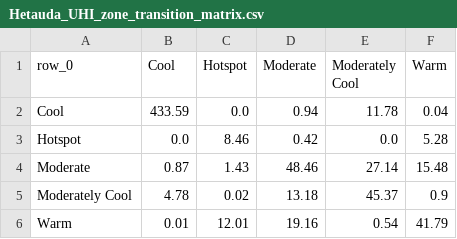
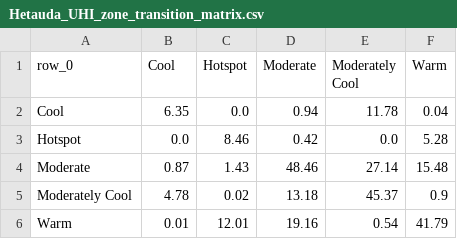
Before and after one commit to rijan-gh/UHI-Analysis-and-LST-Prediction, a CSV file: 02_lulc_uhi_analysis/results/tables/Hetauda_UHI_zone_transition_matrix.csv, drawn as a sheet.

```diff
--- a/02_lulc_uhi_analysis/results/tables/Hetauda_UHI_zone_transition_matrix.csv
+++ b/02_lulc_uhi_analysis/results/tables/Hetauda_UHI_zone_transition_matrix.csv
@@ -1,3 +1,3 @@
 row_0,Cool,Hotspot,Moderate,Moderately Cool,Warm
-Cool,433.59,0.0,0.94,11.78,0.04
+Cool,6.35,0.0,0.94,11.78,0.04
 Hotspot,0.0,8.46,0.42,0.0,5.28
```
Also changed, not shown: 02_lulc_uhi_analysis/results/tables/Hetauda_LULC_transition_matrix.csv, 02_lulc_uhi_analysis/results/tables/Kathmandu_LULC_transition_matrix.csv, 37 other files.
